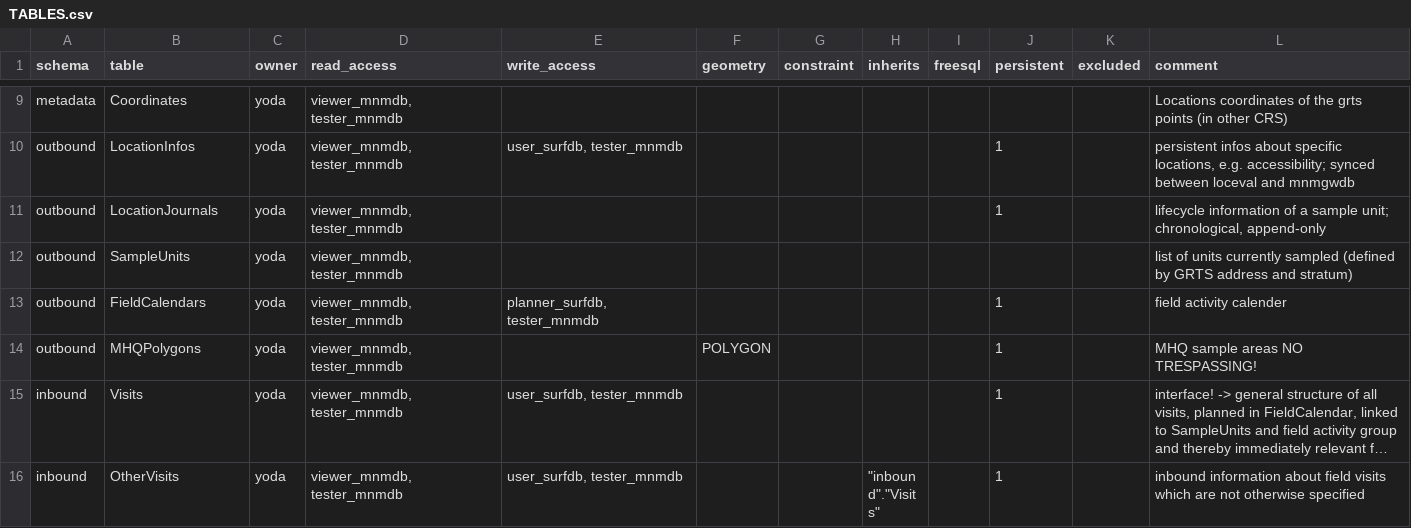
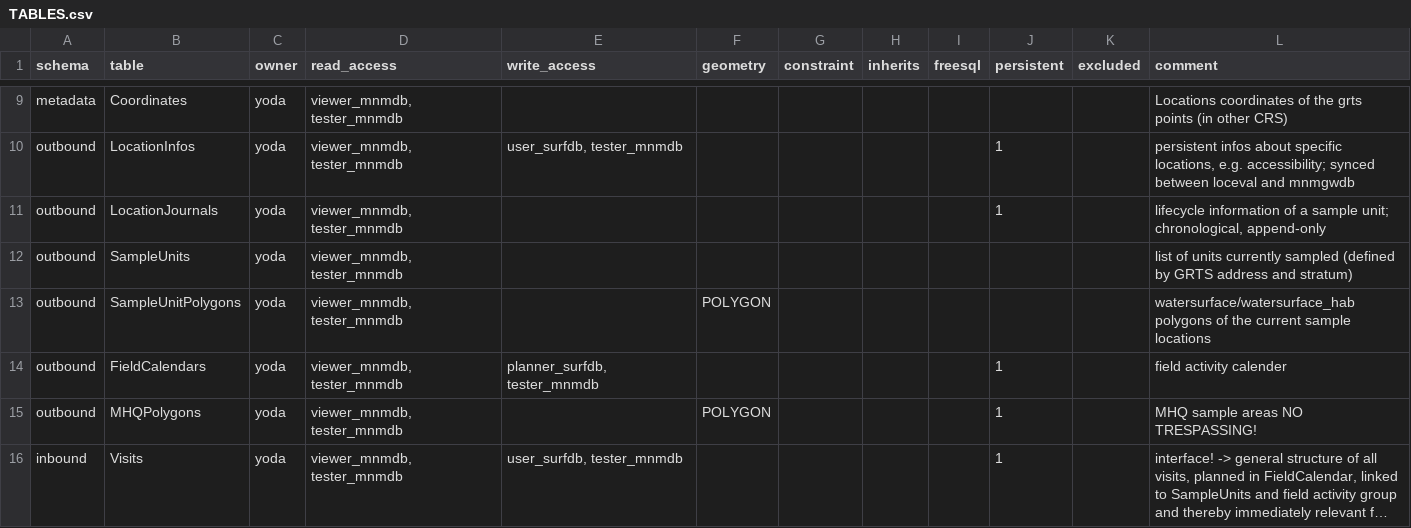
Before and after one commit to inbo/n2khab-mne-monitoring, a CSV file: 900_database_organization/mnmsurfdb_dev_structure/TABLES.csv, drawn as a sheet; only a part is shown, gaps mark what is left out; the shorter side is filled out with more unchanged rows; long unchanged cells end in ….

Commit message:
db_tooldev: moving aquatic locations to polygons

```diff
--- a/900_database_organization/mnmsurfdb_dev_structure/TABLES.csv
+++ b/900_database_organization/mnmsurfdb_dev_structure/TABLES.csv
@@ -12,2 +12,3 @@ outbound,LocationJournals,yoda,"viewer_mnmdb, tester_mnmdb",,,,,,1,,"lifecycle i
 outbound,SampleUnits,yoda,"viewer_mnmdb, tester_mnmdb",,,,,,,,list of units currently sampled (defined by GRTS address and stratum)
+outbound,SampleUnitPolygons,yoda,"viewer_mnmdb, tester_mnmdb",,POLYGON,,,,,,watersurface/watersurface_hab polygons of the current sample locations
 outbound,FieldCalendars,yoda,"viewer_mnmdb, tester_mnmdb","planner_surfdb, tester_mnmdb",,,,,1,,field activity calender
```
Also changed, not shown: 900_database_organization/mnmsurfdb_dev_structure/EXPOST.csv, 12 other files.
